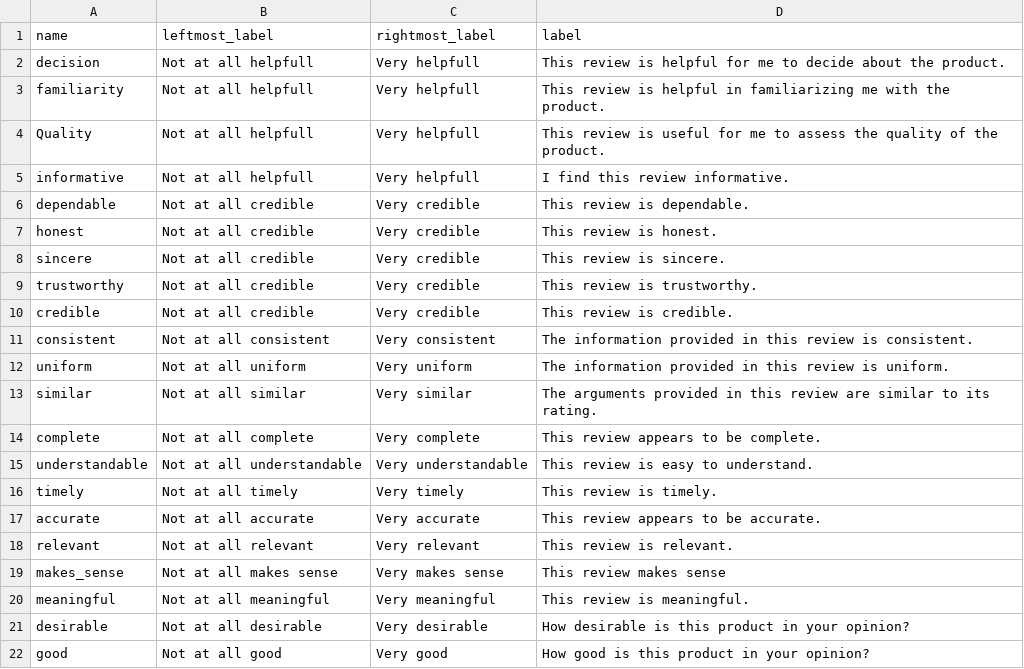
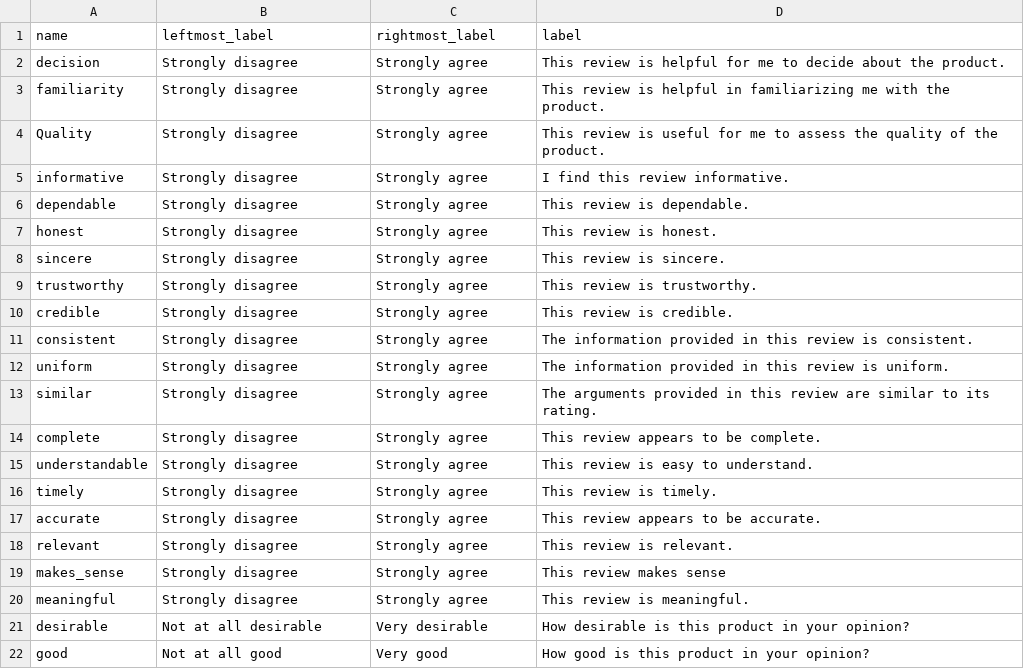
Before and after one commit to ProfNaama/RevDigitExpLab, a CSV file: static/surveyData/question_bank.csv, drawn as a sheet; only a part is shown; the diff covers the shown part only.

```diff
--- a/static/surveyData/question_bank.csv
+++ b/static/surveyData/question_bank.csv
@@ -1,20 +1,20 @@
 name,leftmost_label,rightmost_label,label
-"decision","Not at all helpfull","Very helpfull","This review is helpful for me to decide about the product."
-"familiarity","Not at all helpfull","Very helpfull","This review is helpful in familiarizing me with the product."
-"Quality","Not at all helpfull","Very helpfull","This review is useful for me to assess the quality of the product."
-"informative","Not at all helpfull","Very helpfull","I find this review informative."
-"dependable","Not at all credible","Very credible","This review is dependable."
-"honest","Not at all credible","Very credible","This review is honest."
-"sincere","Not at all credible","Very credible","This review is sincere."
-"trustworthy","Not at all credible","Very credible","This review is trustworthy."
-"credible","Not at all credible","Very credible","This review is credible."
-"consistent","Not at all consistent","Very consistent","The information provided in this review is consistent."
-"uniform","Not at all uniform","Very uniform","The information provided in this review is uniform."
-"similar","Not at all similar","Very similar","The arguments provided in this review are similar to its rating."
-"complete","Not at all complete","Very complete","This review appears to be complete."
-"understandable","Not at all understandable","Very understandable","This review is easy to understand."
-"timely","Not at all timely","Very timely","This review is timely."
-"accurate","Not at all accurate","Very accurate","This review appears to be accurate."
-"relevant","Not at all relevant","Very relevant","This review is relevant."
-"makes_sense","Not at all makes sense","Very makes sense","This review makes sense"
-"meaningful","Not at all meaningful","Very meaningful","This review is meaningful."
+decision,Strongly disagree,Strongly agree,This review is helpful for me to decide about the product.
+familiarity,Strongly disagree,Strongly agree,This review is helpful in familiarizing me with the product.
+Quality,Strongly disagree,Strongly agree,This review is useful for me to assess the quality of the product.
+informative,Strongly disagree,Strongly agree,I find this review informative.
+dependable,Strongly disagree,Strongly agree,This review is dependable.
+honest,Strongly disagree,Strongly agree,This review is honest.
+sincere,Strongly disagree,Strongly agree,This review is sincere.
+trustworthy,Strongly disagree,Strongly agree,This review is trustworthy.
+credible,Strongly disagree,Strongly agree,This review is credible.
+consistent,Strongly disagree,Strongly agree,The information provided in this review is consistent.
+uniform,Strongly disagree,Strongly agree,The information provided in this review is uniform.
+similar,Strongly disagree,Strongly agree,The arguments provided in this review are similar to its rating.
+complete,Strongly disagree,Strongly agree,This review appears to be complete.
+understandable,Strongly disagree,Strongly agree,This review is easy to understand.
+timely,Strongly disagree,Strongly agree,This review is timely.
+accurate,Strongly disagree,Strongly agree,This review appears to be accurate.
+relevant,Strongly disagree,Strongly agree,This review is relevant.
+makes_sense,Strongly disagree,Strongly agree,This review makes sense
+meaningful,Strongly disagree,Strongly agree,This review is meaningful.
```
Also changed, not shown: 18 edited cells elsewhere in this file, 1 other file.
